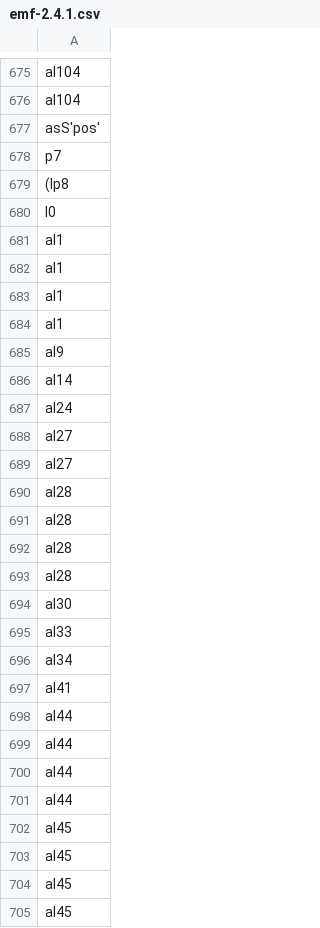
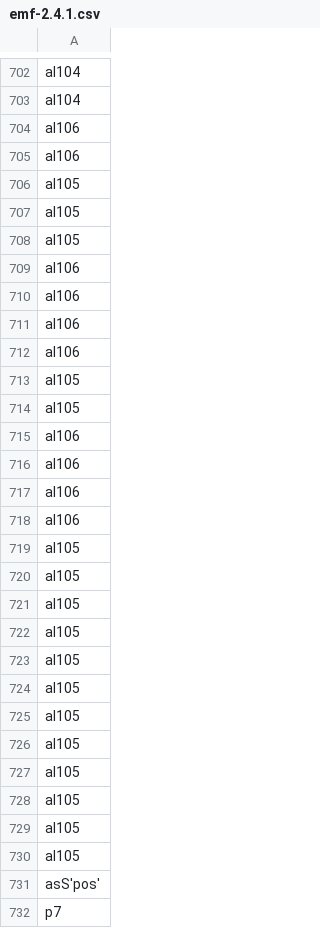
Before and after one commit to ai-se/Better-Est, a CSV file: dump/emf-2.4.1.csv, drawn as a sheet; only a part is shown, gaps mark what is left out; the shorter side is filled out with more unchanged rows; the diff covers the shown part only.

```diff
--- a/dump/emf-2.4.1.csv
+++ b/dump/emf-2.4.1.csv
@@ -676,2 +703,29 @@ aI104
 aI104
+aI106
+aI106
+aI105
+aI105
+aI105
+aI106
+aI106
+aI106
+aI106
+aI105
+aI105
+aI106
+aI106
+aI106
+aI106
+aI105
+aI105
+aI105
+aI105
+aI105
+aI105
+aI105
+aI105
+aI105
+aI105
+aI105
+aI105
 asS'pos'
```
Also changed, not shown: 57 added rows and 2 edited cells elsewhere in this file, dump/apache-ant-1.7.0.csv, dump/columba-1.4-src.csv, 30 other files.
